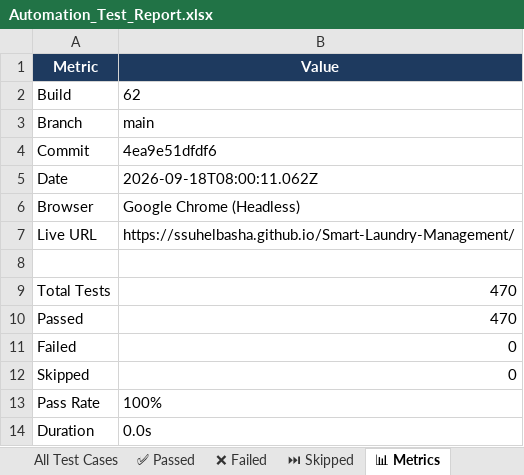
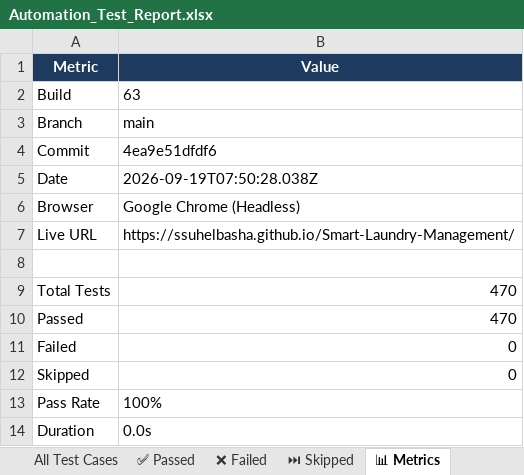
Before and after one commit to ssuhelbasha/Smart-Laundry-Management, an Excel workbook: reports/selenium/latest/excel/Automation_Test_Report.xlsx, sheet 📊 Metrics, drawn as a sheet; values as stored, in another font and other column widths than the file's, no borders; the diff names each change by its address in the sheet, - before the commit and + after, or states it on an @@ line.

```diff
--- a/reports/selenium/latest/excel/Automation_Test_Report.xlsx (sheet 📊 Metrics)
+++ b/reports/selenium/latest/excel/Automation_Test_Report.xlsx (sheet 📊 Metrics)
-B2 (Value): 62
+B2 (Value): 63
-B5 (Value): 2026-09-18T08:00:11.062Z
+B5 (Value): 2026-09-19T07:50:28.038Z
```
Also changed, not shown: sheet ✅ Passed, sheet All Test Cases, 3 other files.
